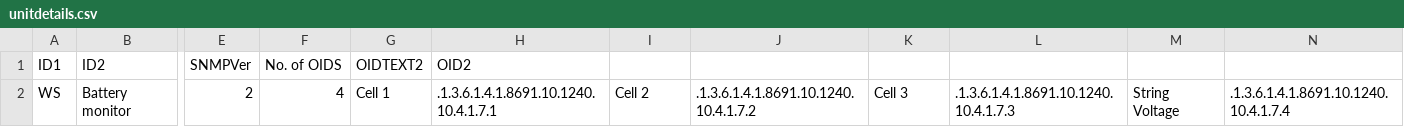
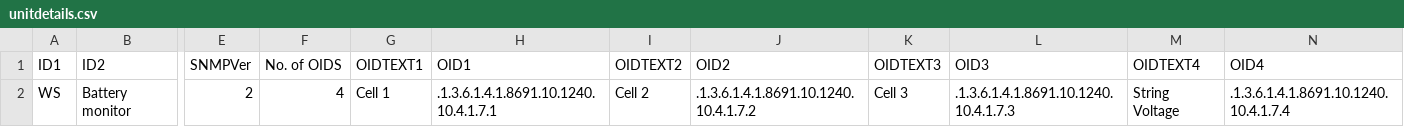
Before and after one commit to CliveTombs/SNMPmonitor, a CSV file: unitdetails.csv, drawn as a sheet; only a part is shown, gaps mark what is left out; the diff names each change by its address in the sheet, - before the commit and + after, or states it on an @@ line.

```diff
--- a/unitdetails.csv
+++ b/unitdetails.csv
-G1: OIDTEXT2
+G1: OIDTEXT1
-H1: OID2
+H1: OID1
-I1: (empty)
+I1: OIDTEXT2
-J1: (empty)
+J1: OID2
-K1: (empty)
+K1: OIDTEXT3
-L1: (empty)
+L1: OID3
-M1: (empty)
+M1: OIDTEXT4
-N1: (empty)
+N1: OID4
```
Also changed, not shown: 1 other file.
